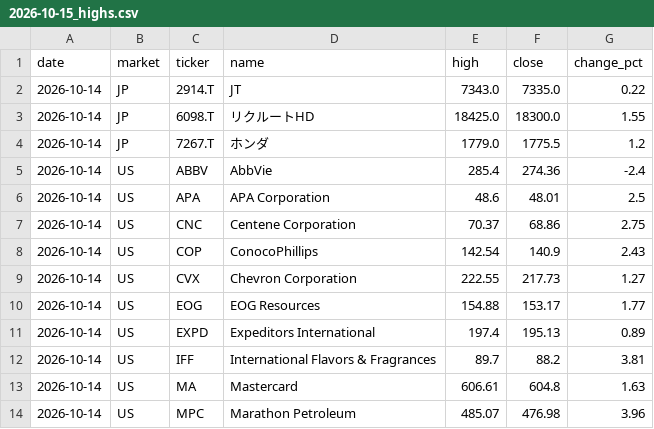
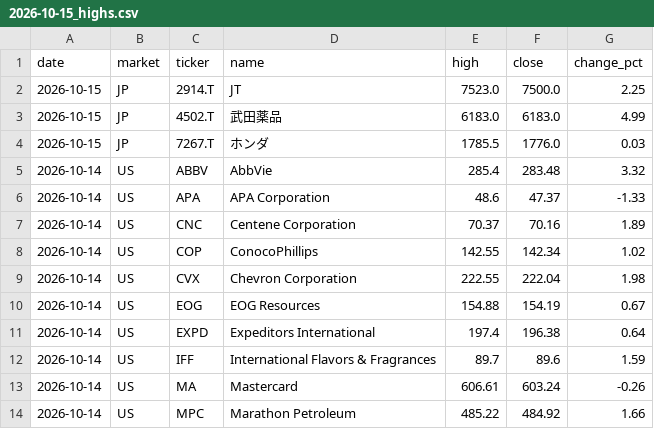
Before and after one commit to su402011-hash/high52-scanner, a CSV file: outputs/2026-10-15_highs.csv, drawn as a sheet; only a part is shown; the diff covers the shown part only.

```diff
--- a/outputs/2026-10-15_highs.csv
+++ b/outputs/2026-10-15_highs.csv
@@ -1,14 +1,14 @@
 date,market,ticker,name,high,close,change_pct
-2026-10-14,JP,2914.T,JT,7343.0,7335.0,0.22
-2026-10-14,JP,6098.T,リクルートHD,18425.0,18300.0,1.55
-2026-10-14,JP,7267.T,ホンダ,1779.0,1775.5,1.2
-2026-10-14,US,ABBV,AbbVie,285.4,274.36,-2.4
-2026-10-14,US,APA,APA Corporation,48.6,48.01,2.5
-2026-10-14,US,CNC,Centene Corporation,70.37,68.86,2.75
-2026-10-14,US,COP,ConocoPhillips,142.54,140.9,2.43
-2026-10-14,US,CVX,Chevron Corporation,222.55,217.73,1.27
-2026-10-14,US,EOG,EOG Resources,154.88,153.17,1.77
-2026-10-14,US,EXPD,Expeditors International,197.4,195.13,0.89
-2026-10-14,US,IFF,International Flavors & Fragrances,89.7,88.2,3.81
-2026-10-14,US,MA,Mastercard,606.61,604.8,1.63
-2026-10-14,US,MPC,Marathon Petroleum,485.07,476.98,3.96
+2026-10-15,JP,2914.T,JT,7523.0,7500.0,2.25
+2026-10-15,JP,4502.T,武田薬品,6183.0,6183.0,4.99
+2026-10-15,JP,7267.T,ホンダ,1785.5,1776.0,0.03
+2026-10-14,US,ABBV,AbbVie,285.4,283.48,3.32
+2026-10-14,US,APA,APA Corporation,48.6,47.37,-1.33
+2026-10-14,US,CNC,Centene Corporation,70.37,70.16,1.89
+2026-10-14,US,COP,ConocoPhillips,142.55,142.34,1.02
+2026-10-14,US,CVX,Chevron Corporation,222.55,222.04,1.98
+2026-10-14,US,EOG,EOG Resources,154.88,154.19,0.67
+2026-10-14,US,EXPD,Expeditors International,197.4,196.38,0.64
+2026-10-14,US,IFF,International Flavors & Fragrances,89.7,89.6,1.59
+2026-10-14,US,MA,Mastercard,606.61,603.24,-0.26
+2026-10-14,US,MPC,Marathon Petroleum,485.22,484.92,1.66
```
Also changed, not shown: 1 added row and 11 edited cells elsewhere in this file, outputs/history.csv, outputs/ranking.csv, 2 other files.
